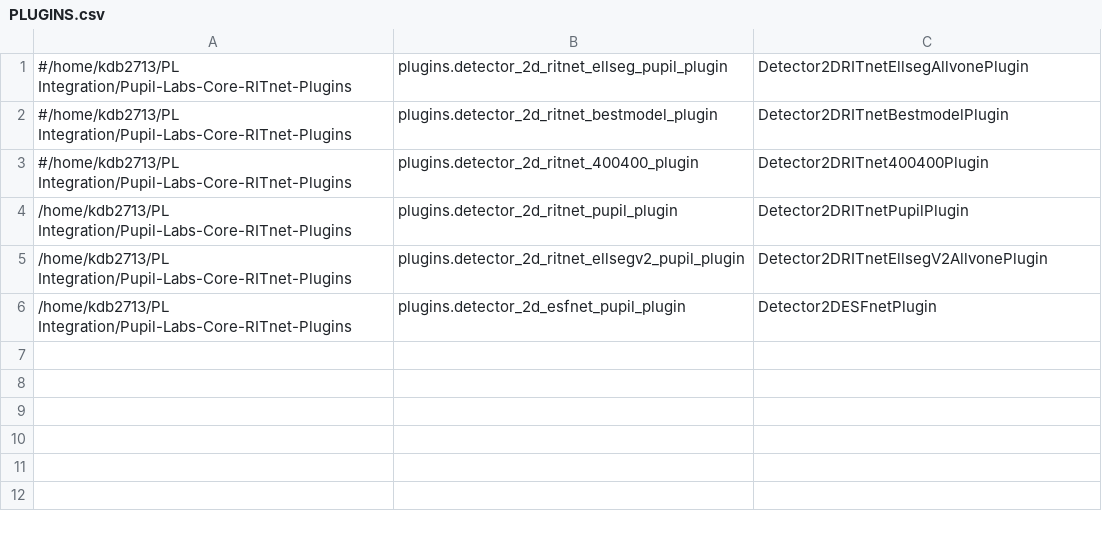
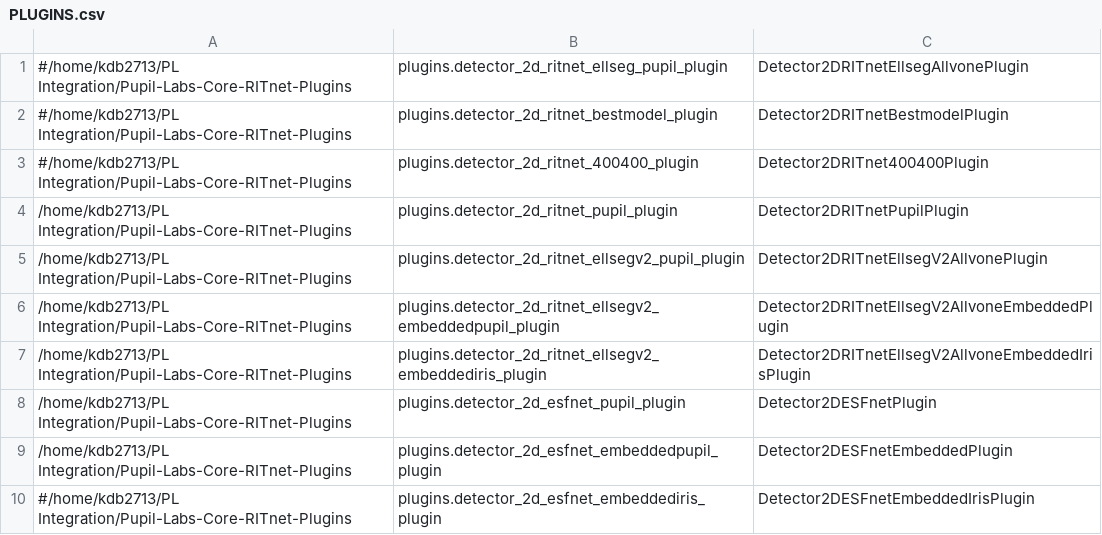
Before and after one commit to PerForm-Lab-RIT/Interception_UXF_Analysis, a CSV file: PLUGINS.csv, drawn as a sheet; the diff names each change by its address in the sheet, - before the commit and + after, or states it on an @@ line.

```diff
--- a/PLUGINS.csv
+++ b/PLUGINS.csv
+row 6: /home/kdb2713/PL Integration/Pupil-Labs-Core-RITnet-Plugins | plugins.detector_2d_ritnet_ellsegv2_embeddedpupil_plugin | Detector2DRITnetEllsegV2AllvoneEmbeddedPlugin
+row 7: /home/kdb2713/PL Integration/Pupil-Labs-Core-RITnet-Plugins | plugins.detector_2d_ritnet_ellsegv2_embeddediris_plugin | Detector2DRITnetEllsegV2AllvoneEmbeddedIrisPlugin
+row 9: /home/kdb2713/PL Integration/Pupil-Labs-Core-RITnet-Plugins | plugins.detector_2d_esfnet_embeddedpupil_plugin | Detector2DESFnetEmbeddedPlugin
+row 10: #/home/kdb2713/PL Integration/Pupil-Labs-Core-RITnet-Plugins | plugins.detector_2d_esfnet_embeddediris_plugin | Detector2DESFnetEmbeddedIrisPlugin
```
Also changed, not shown: 5 other files.
